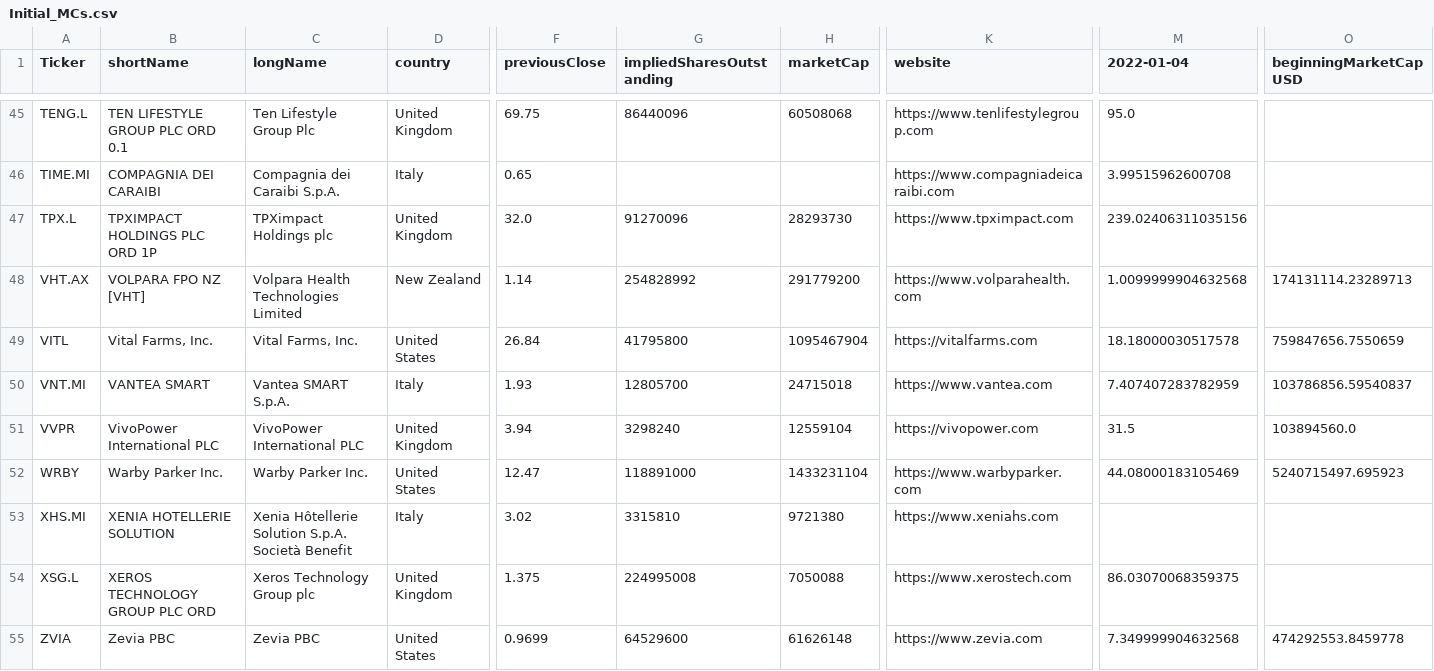
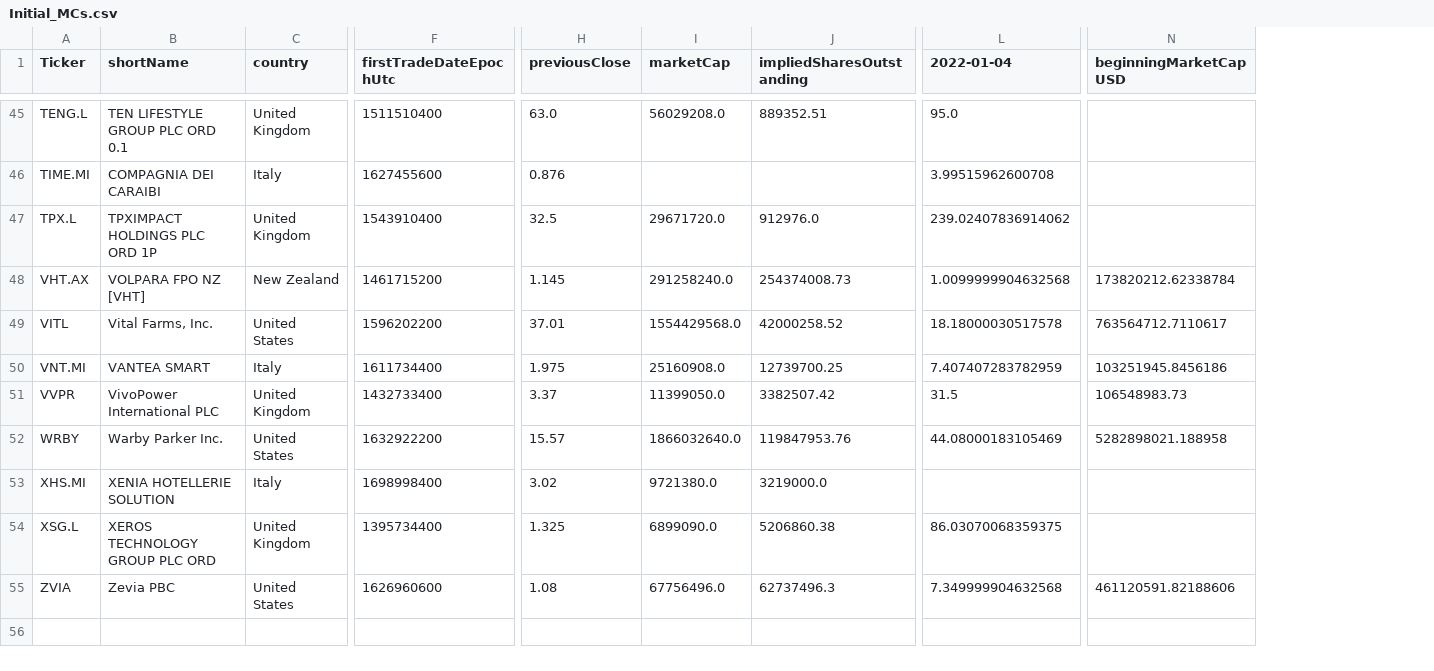
Before and after one commit to apenake/Certified_B_Corp_Index, a CSV file: Initial_MCs.csv, drawn as a sheet; only a part is shown, gaps mark what is left out; removed rows and columns are numbered as before the commit, all else as after; the diff covers the shown part only; the diff names each change by its address in the sheet, - before the commit and + after, or states it on an @@ line.

Commit message:
Updated to include epoch time conversion

```diff
--- a/Initial_MCs.csv
+++ b/Initial_MCs.csv
-column C (longName), rows 45-55: Ten Lifestyle Group Plc | Compagnia dei Caraibi S.p.A. | TPXimpact Holdings plc | Volpara Health Technologies Limited | Vital Farms, Inc. | Vantea SMART S.p.A. | VivoPower International PLC | Warby Parker Inc. | Xenia Hôtellerie Solution S.p.A. Società Benefit | Xeros Technology Group plc | Zevia PBC
-column F (previousClose), rows 45-55: 69.75 | 0.65 | 32.0 | 1.14 | 26.84 | 1.93 | 3.94 | 12.47 | 3.02 | 1.375 | 0.9699
-column G (impliedSharesOutstanding), rows 45-55: 86440096 |  | 91270096 | 254828992 | 41795800 | 12805700 | 3298240 | 118891000 | 3315810 | 224995008 | 64529600
-column H (marketCap), rows 45-55: 60508068 |  | 28293730 | 291779200 | 1095467904 | 24715018 | 12559104 | 1433231104 | 9721380 | 7050088 | 61626148
+column F (firstTradeDateEpochUtc), rows 45-55: 1511510400 | 1627455600 | 1543910400 | 1461715200 | 1596202200 | 1611734400 | 1432733400 | 1632922200 | 1698998400 | 1395734400 | 1626960600
-column K (website), rows 45-55: https://www.tenlifestylegroup.com | https://www.compagniadeicaraibi.com | https://www.tpximpact.com | https://www.volparahealth.com | https://vitalfarms.com | https://www.vantea.com | https://vivopower.com | https://www.warbyparker.com | https://www.xeniahs.com | https://www.xerostech.com | https://www.zevia.com
+column H (previousClose), rows 45-55: 63.0 | 0.876 | 32.5 | 1.145 | 37.01 | 1.975 | 3.37 | 15.57 | 3.02 | 1.325 | 1.08
+column I (marketCap), rows 45-55: 56029208.0 |  | 29671720.0 | 291258240.0 | 1554429568.0 | 25160908.0 | 11399050.0 | 1866032640.0 | 9721380.0 | 6899090.0 | 67756496.0
+column J (impliedSharesOutstanding), rows 45-55: 889352.51 |  | 912976.0 | 254374008.73 | 42000258.52 | 12739700.25 | 3382507.42 | 119847953.76 | 3219000.0 | 5206860.38 | 62737496.3
-L47 (2022-01-04): 239.02406311035156
+L47 (2022-01-04): 239.02407836914062
-N48 (beginningMarketCapUSD): 174131114.23289713
+N48 (beginningMarketCapUSD): 173820212.62338784
-N49 (beginningMarketCapUSD): 759847656.7550659
+N49 (beginningMarketCapUSD): 763564712.7110617
-N50 (beginningMarketCapUSD): 103786856.59540837
+N50 (beginningMarketCapUSD): 103251945.8456186
-N51 (beginningMarketCapUSD): 103894560.0
+N51 (beginningMarketCapUSD): 106548983.73
-N52 (beginningMarketCapUSD): 5240715497.695923
+N52 (beginningMarketCapUSD): 5282898021.188958
-N55 (beginningMarketCapUSD): 474292553.8459778
+N55 (beginningMarketCapUSD): 461120591.82188606
```
Also changed, not shown: 48 edited cells elsewhere in this file, mkt_weighted_idx_details_2022.csv, mkt_weighted_idx_details_2023.csv, 8 other files.
